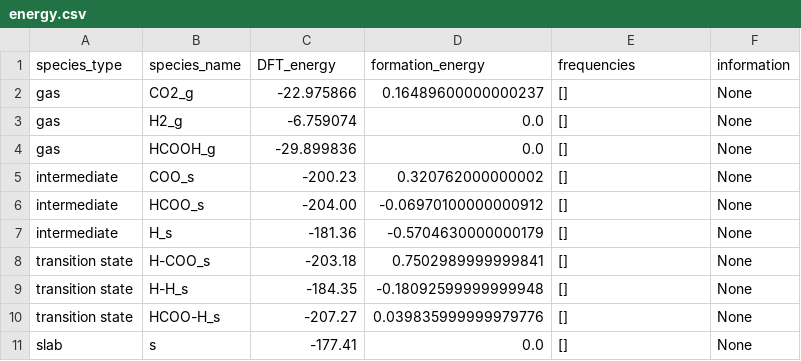
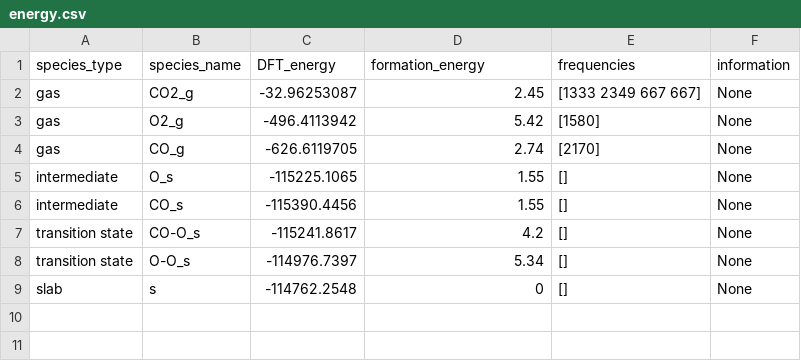
Before and after one commit to PytLab/SCAKS, a CSV file: unit_test/kynetix_test/input_files/energy.csv, drawn as a sheet.

Commit message:
Add in_energy.csv to kynetix_test/input_files.

```diff
--- a/unit_test/kynetix_test/input_files/energy.csv
+++ b/unit_test/kynetix_test/input_files/energy.csv
@@ -1,11 +1,9 @@
 species_type,species_name,DFT_energy,formation_energy,frequencies,information
-gas,CO2_g,-22.975866,0.16489600000000237,[],None
-gas,H2_g,-6.759074,0.0,[],None
-gas,HCOOH_g,-29.899836,0.0,[],None
-intermediate,COO_s,-200.23,0.320762000000002,[],None
-intermediate,HCOO_s,-204.00,-0.06970100000000912,[],None
-intermediate,H_s,-181.36,-0.5704630000000179,[],None
-transition state,H-COO_s,-203.18,0.7502989999999841,[],None
-transition state,H-H_s,-184.35,-0.18092599999999948,[],None
-transition state,HCOO-H_s,-207.27,0.039835999999979776,[],None
-slab,s,-177.41,0.0,[],None
+gas,CO2_g,-32.96253087,2.45,[1333 2349 667 667],None
+gas,O2_g,-496.4113942,5.42,[1580],None
+gas,CO_g,-626.6119705,2.74,[2170],None
+intermediate,O_s,-115225.1065,1.55,[],None
+intermediate,CO_s,-115390.4456,1.55,[],None
+transition state,CO-O_s,-115241.8617,4.2,[],None
+transition state,O-O_s,-114976.7397,5.34,[],None
+slab,s,-114762.2548,0,[],None
```
Also changed, not shown: 5 other files.
